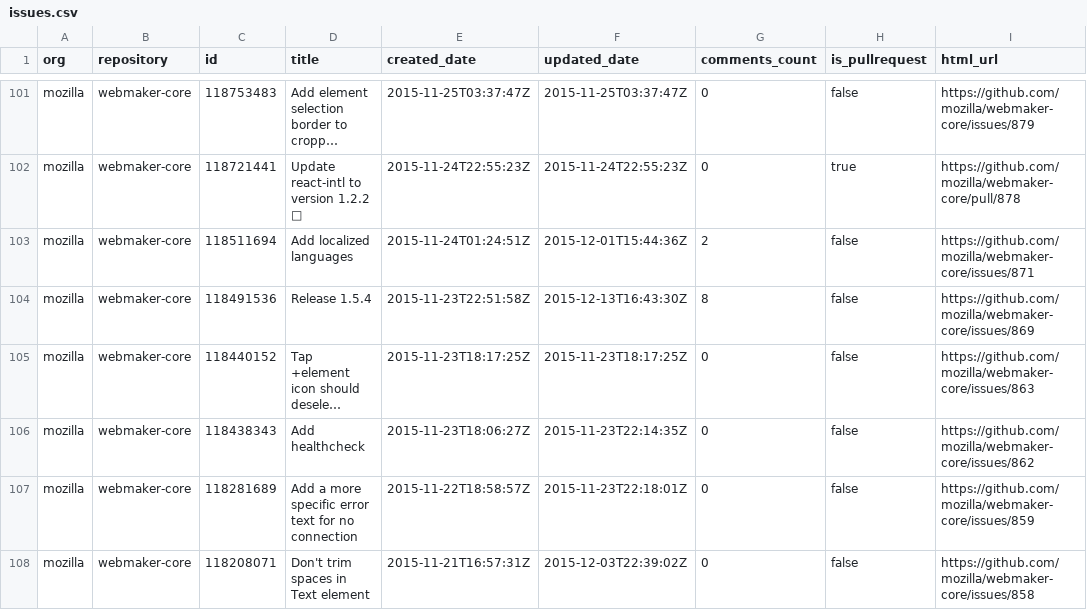
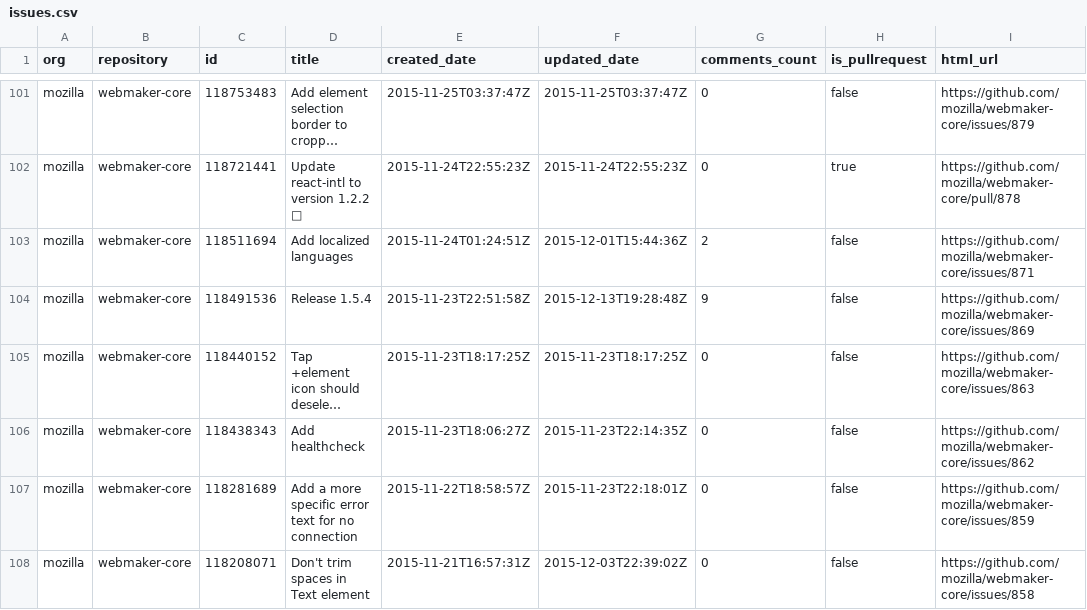
Before and after one commit to adamlofting/dashboard-zero, a CSV file: data/issues.csv, drawn as a sheet; only a part is shown, gaps mark what is left out; long unchanged cells end in …; the diff names each change by its address in the sheet, - before the commit and + after, or states it on an @@ line.

```diff
--- a/data/issues.csv
+++ b/data/issues.csv
-F104 (updated_date): 2015-12-13T16:43:30Z
+F104 (updated_date): 2015-12-13T19:28:48Z
-G104 (comments_count): 8
+G104 (comments_count): 9
```
Also changed, not shown: data/comments.csv, 3 other files.
